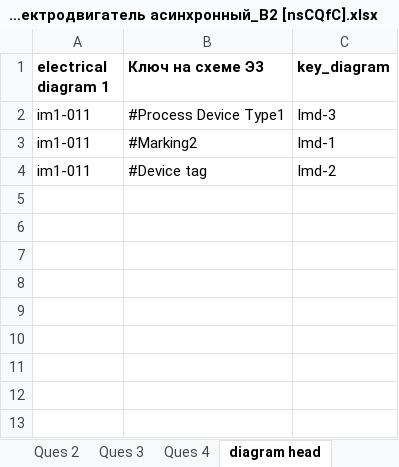
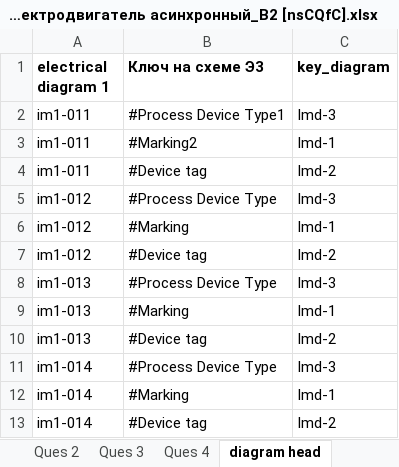
Before and after one commit to simbat666/l-constructor-render, an Excel workbook: data/rules-source/ОЛ - Электродвигатель асинхронный_В2 [nsCQfC].xlsx, sheet diagram head, drawn as a sheet; values as stored, in another font and other column widths than the file's, no borders; the diff names each change by its address in the sheet, - before the commit and + after, or states it on an @@ line.

```diff
--- a/data/rules-source/ОЛ - Электродвигатель асинхронный_В2 [nsCQfC].xlsx (sheet diagram head)
+++ b/data/rules-source/ОЛ - Электродвигатель асинхронный_В2 [nsCQfC].xlsx (sheet diagram head)
+row 5: im1-012 | #Process Device Type | Imd-3
+row 6: im1-012 | #Marking | Imd-1
+row 7: im1-012 | #Device tag | Imd-2
+row 8: im1-013 | #Process Device Type | Imd-3
+row 9: im1-013 | #Marking | Imd-1
+row 10: im1-013 | #Device tag | Imd-2
+row 11: im1-014 | #Process Device Type | Imd-3
+row 12: im1-014 | #Marking | Imd-1
+row 13: im1-014 | #Device tag | Imd-2
```
Also changed, not shown: data/rules-source/Правило_обозначения и маркировки элемкнтов на схеме_Э3_В2.xlsx, 18 other files.
